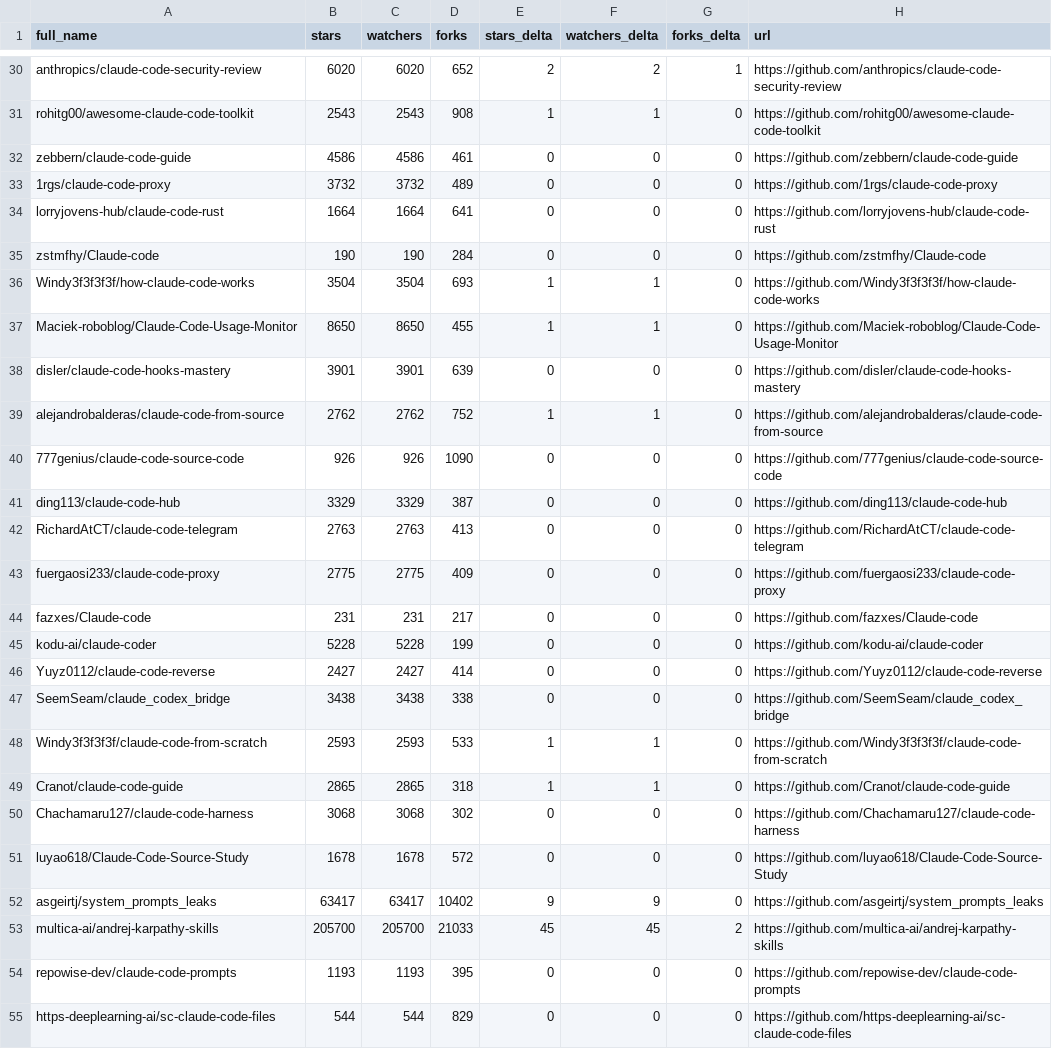
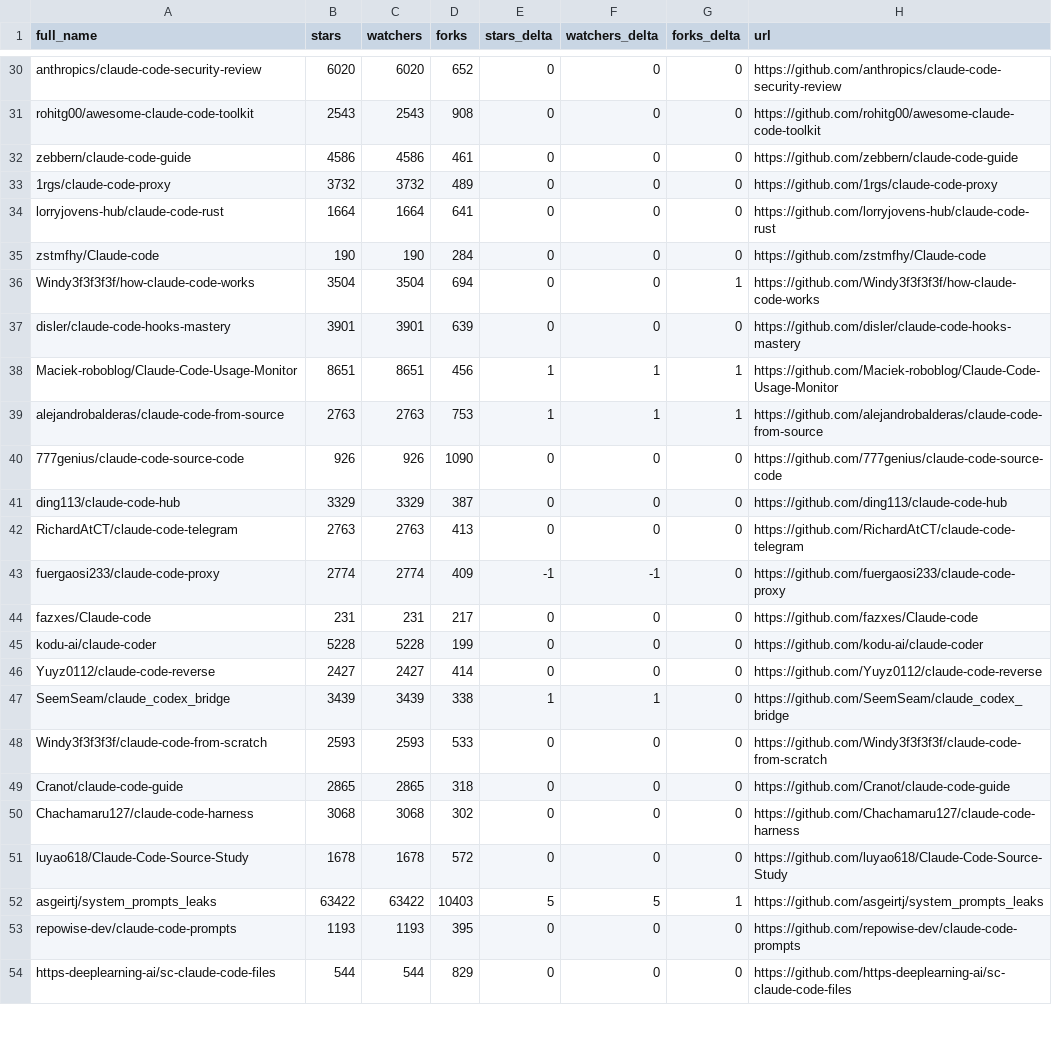
Before and after one commit to HaroldHuanrongLIU/awesome-claude-code, a CSV file: data/repo-ticker.csv, drawn as a sheet; only a part is shown, gaps mark what is left out; removed rows and columns are numbered as before the commit, all else as after; the diff covers the shown part only; the diff names each change by its address in the sheet, - before the commit and + after, or states it on an @@ line.

```diff
--- a/data/repo-ticker.csv
+++ b/data/repo-ticker.csv
-E30 (stars_delta): 2
+E30 (stars_delta): 0
-F30 (watchers_delta): 2
+F30 (watchers_delta): 0
-G30 (forks_delta): 1
+G30 (forks_delta): 0
-E31 (stars_delta): 1
+E31 (stars_delta): 0
-F31 (watchers_delta): 1
+F31 (watchers_delta): 0
-D36 (forks): 693
+D36 (forks): 694
-E36 (stars_delta): 1
+E36 (stars_delta): 0
-F36 (watchers_delta): 1
+F36 (watchers_delta): 0
-G36 (forks_delta): 0
+G36 (forks_delta): 1
-row 37: Maciek-roboblog/Claude-Code-Usage-Monitor | 8650 | 8650 | 455 | 1 | 1 | 0 | https://github.com/Maciek-roboblog/Claude-Code-Usage-Monitor
+row 38: Maciek-roboblog/Claude-Code-Usage-Monitor | 8651 | 8651 | 456 | 1 | 1 | 1 | https://github.com/Maciek-roboblog/Claude-Code-Usage-Monitor
-B39 (stars): 2762
+B39 (stars): 2763
-C39 (watchers): 2762
+C39 (watchers): 2763
-D39 (forks): 752
+D39 (forks): 753
-G39 (forks_delta): 0
+G39 (forks_delta): 1
-B43 (stars): 2775
+B43 (stars): 2774
-C43 (watchers): 2775
+C43 (watchers): 2774
-E43 (stars_delta): 0
+E43 (stars_delta): -1
-F43 (watchers_delta): 0
+F43 (watchers_delta): -1
-B47 (stars): 3438
+B47 (stars): 3439
-C47 (watchers): 3438
+C47 (watchers): 3439
-E47 (stars_delta): 0
+E47 (stars_delta): 1
-F47 (watchers_delta): 0
+F47 (watchers_delta): 1
-E48:E49 (stars_delta): 1
+E48:E49 (stars_delta): 0
-F48:F49 (watchers_delta): 1
+F48:F49 (watchers_delta): 0
-B52 (stars): 63417
+B52 (stars): 63422
-C52 (watchers): 63417
+C52 (watchers): 63422
-D52 (forks): 10402
+D52 (forks): 10403
-E52 (stars_delta): 9
+E52 (stars_delta): 5
-F52 (watchers_delta): 9
+F52 (watchers_delta): 5
-G52 (forks_delta): 0
+G52 (forks_delta): 1
-row 53: multica-ai/andrej-karpathy-skills | 205700 | 205700 | 21033 | 45 | 45 | 2 | https://github.com/multica-ai/andrej-karpathy-skills
```
Also changed, not shown: 3 added rows, 2 removed rows, 2 moved rows and 93 edited cells elsewhere in this file, 2 other files.
